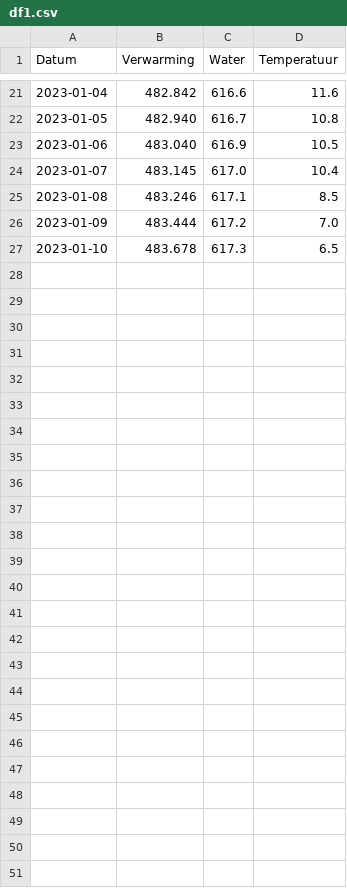
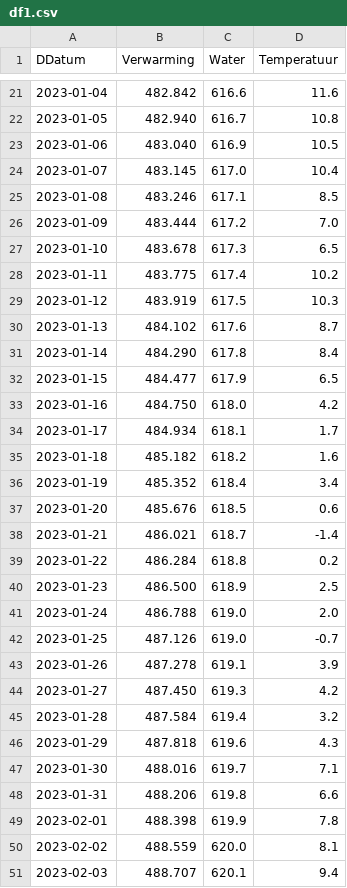
Before and after one commit to joey-van-alphen2/test, a CSV file: df1.csv, drawn as a sheet; only a part is shown, gaps mark what is left out; the diff covers the shown part only.

Commit message:
Update df1.csv

```diff
--- a/df1.csv
+++ b/df1.csv
@@ -1 +1 @@
-Datum,Verwarming,Water,Temperatuur
+DDatum,Verwarming,Water,Temperatuur
@@ -27 +27,25 @@ Datum,Verwarming,Water,Temperatuur
 2023-01-10,483.678,617.3,6.5
+2023-01-11,483.775,617.4,10.2
+2023-01-12,483.919,617.5,10.3
+2023-01-13,484.102,617.6,8.7
+2023-01-14,484.290,617.8,8.4
+2023-01-15,484.477,617.9,6.5
+2023-01-16,484.750,618.0,4.2
+2023-01-17,484.934,618.1,1.7
+2023-01-18,485.182,618.2,1.6
+2023-01-19,485.352,618.4,3.4
+2023-01-20,485.676,618.5,0.6
+2023-01-21,486.021,618.7,-1.4
+2023-01-22,486.284,618.8,0.2
+2023-01-23,486.500,618.9,2.5
+2023-01-24,486.788,619.0,2.0
+2023-01-25,487.126,619.0,-0.7
+2023-01-26,487.278,619.1,3.9
+2023-01-27,487.450,619.3,4.2
+2023-01-28,487.584,619.4,3.2
+2023-01-29,487.818,619.6,4.3
+2023-01-30,488.016,619.7,7.1
+2023-01-31,488.206,619.8,6.6
+2023-02-01,488.398,619.9,7.8
+2023-02-02,488.559,620.0,8.1
+2023-02-03,488.707,620.1,9.4
```
Also changed, not shown: 5 edited cells elsewhere in this file.
